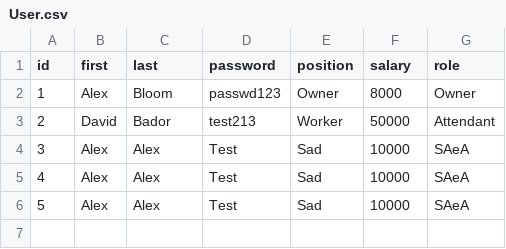
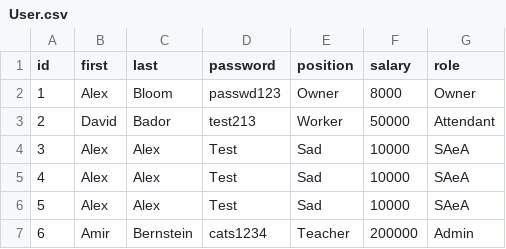
Before and after one commit to alex-lehan-bloom/Python-Week-2, a CSV file: csv_files/User.csv, drawn as a sheet; the diff names each change by its address in the sheet, - before the commit and + after, or states it on an @@ line.

Commit message:
Day 3: Completed ex 2. This was to add an add_user method to the User class.

```diff
--- a/csv_files/User.csv
+++ b/csv_files/User.csv
+row 7: 6 | Amir | Bernstein | cats1234 | Teacher | 200000 | Admin
```
Also changed, not shown: 2 other files.
